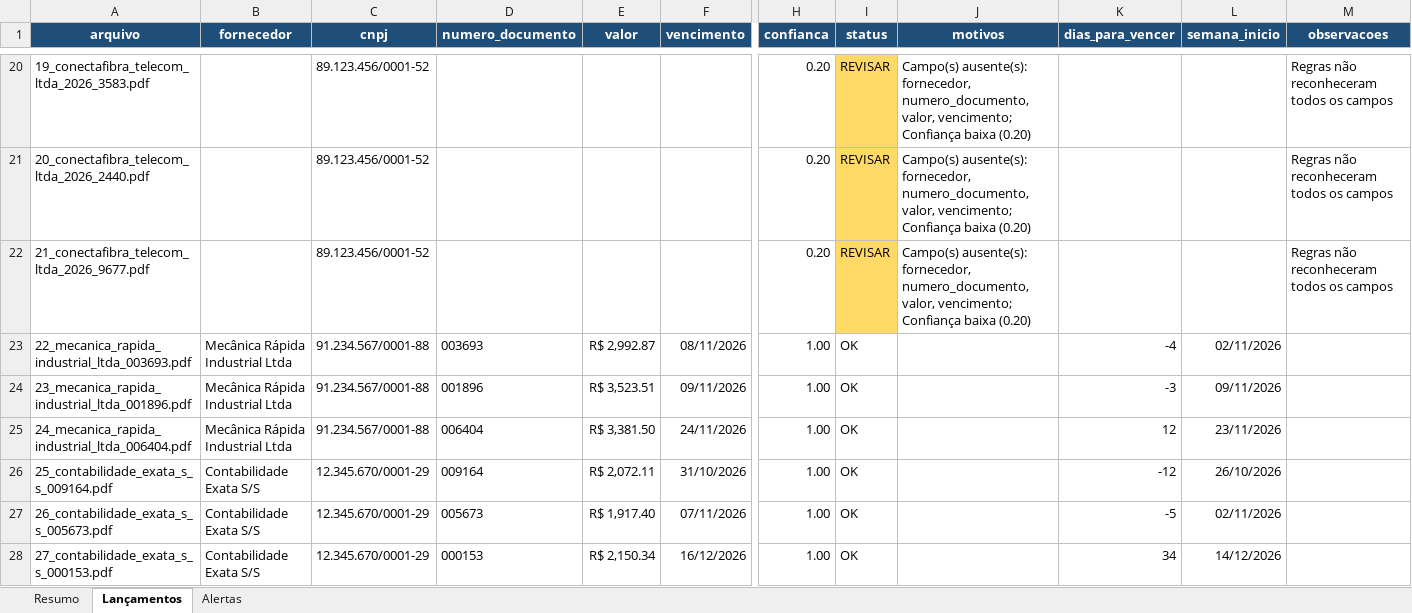
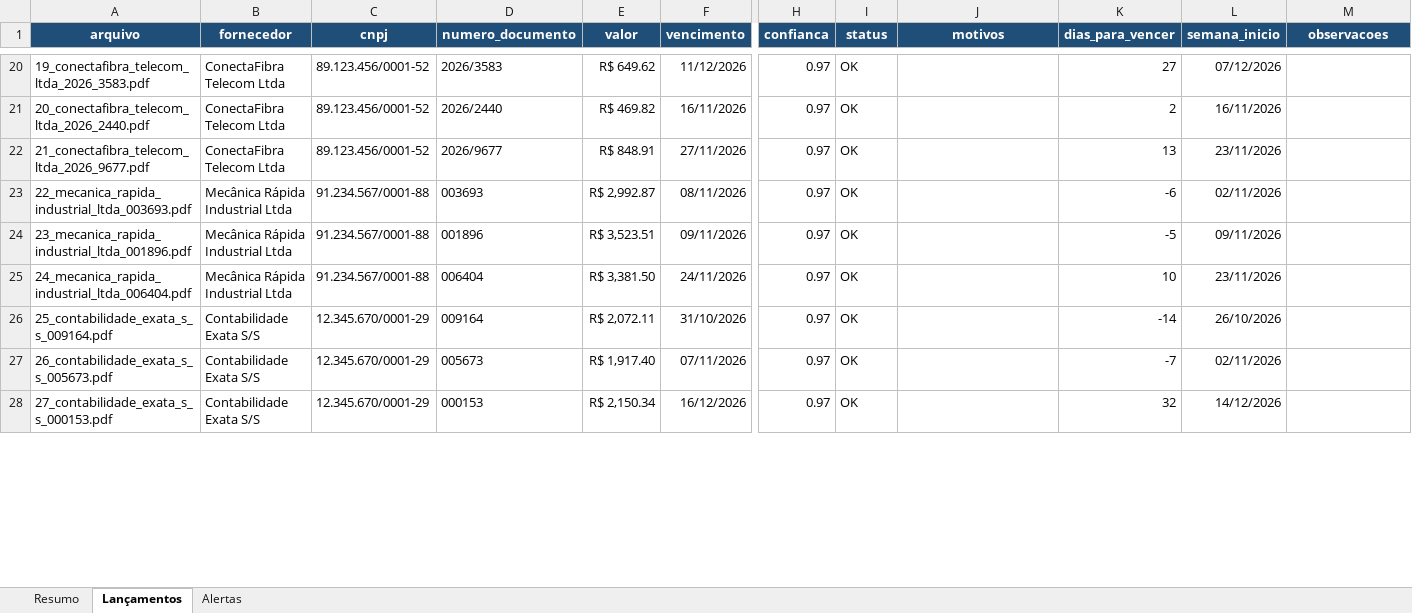
Before and after one commit to LarissaMirella/contas-a-pagar-ia, an Excel workbook: output/contas_a_pagar.xlsx, sheet Lançamentos, drawn as a sheet; only a part is shown, gaps mark what is left out; values as stored, in another font and other column widths than the file's, no borders; charts and pictures not drawn; the diff covers the shown part only; the diff names each change by its address in the sheet, - before the commit and + after, or states it on an @@ line.

```diff
--- a/output/contas_a_pagar.xlsx (sheet Lançamentos)
+++ b/output/contas_a_pagar.xlsx (sheet Lançamentos)
-B20:B22 (fornecedor): (empty)
+B20:B22 (fornecedor): ConectaFibra Telecom Ltda
-D20 (numero_documento): (empty)
+D20 (numero_documento): 2026/3583
-E20 (valor): (empty)
+E20 (valor): R$ 649.62
-F20 (vencimento): (empty)
+F20 (vencimento): 11/12/2026
-H20:H22 (confianca): 0.20
+H20:H22 (confianca): 0.97
-I20:I22 (status): REVISAR
+I20:I22 (status): OK
-I20:I22 fill: #FFD966
+I20:I22 fill: none
-J20:J22 (motivos): Campo(s) ausente(s): fornecedor, numero_documento, valor, vencimento; Confiança baixa (0.20)
+J20:J22 (motivos): (empty)
-K20 (dias_para_vencer): (empty)
+K20 (dias_para_vencer): 27
-L20 (semana_inicio): (empty)
+L20 (semana_inicio): 07/12/2026
-M20:M22 (observacoes): Regras não reconheceram todos os campos
+M20:M22 (observacoes): (empty)
-D21 (numero_documento): (empty)
+D21 (numero_documento): 2026/2440
-E21 (valor): (empty)
+E21 (valor): R$ 469.82
-F21 (vencimento): (empty)
+F21 (vencimento): 16/11/2026
-K21 (dias_para_vencer): (empty)
+K21 (dias_para_vencer): 2
-L21 (semana_inicio): (empty)
+L21 (semana_inicio): 16/11/2026
-D22 (numero_documento): (empty)
+D22 (numero_documento): 2026/9677
-E22 (valor): (empty)
+E22 (valor): R$ 848.91
-F22 (vencimento): (empty)
+F22 (vencimento): 27/11/2026
-K22 (dias_para_vencer): (empty)
+K22 (dias_para_vencer): 13
-L22 (semana_inicio): (empty)
+L22 (semana_inicio): 23/11/2026
-H23:H28 (confianca): 1.00
+H23:H28 (confianca): 0.97
-K23 (dias_para_vencer): -4
+K23 (dias_para_vencer): -6
-K24 (dias_para_vencer): -3
+K24 (dias_para_vencer): -5
-K25 (dias_para_vencer): 12
+K25 (dias_para_vencer): 10
-K26 (dias_para_vencer): -12
+K26 (dias_para_vencer): -14
-K27 (dias_para_vencer): -5
+K27 (dias_para_vencer): -7
-K28 (dias_para_vencer): 34
+K28 (dias_para_vencer): 32
```
Also changed, not shown: 72 edited cells and cell formats elsewhere in this sheet, sheet Resumo, sheet Alertas, charts or pictures, 4 other files.
